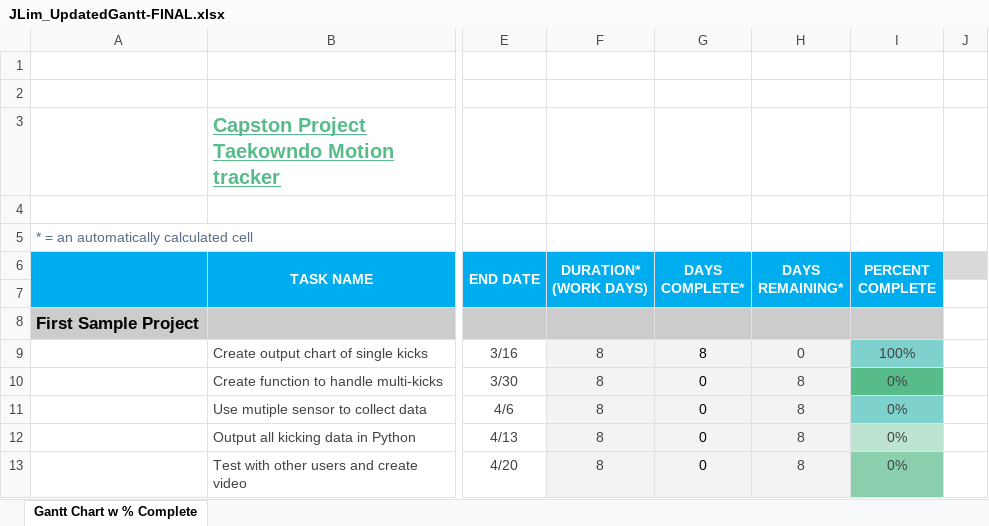
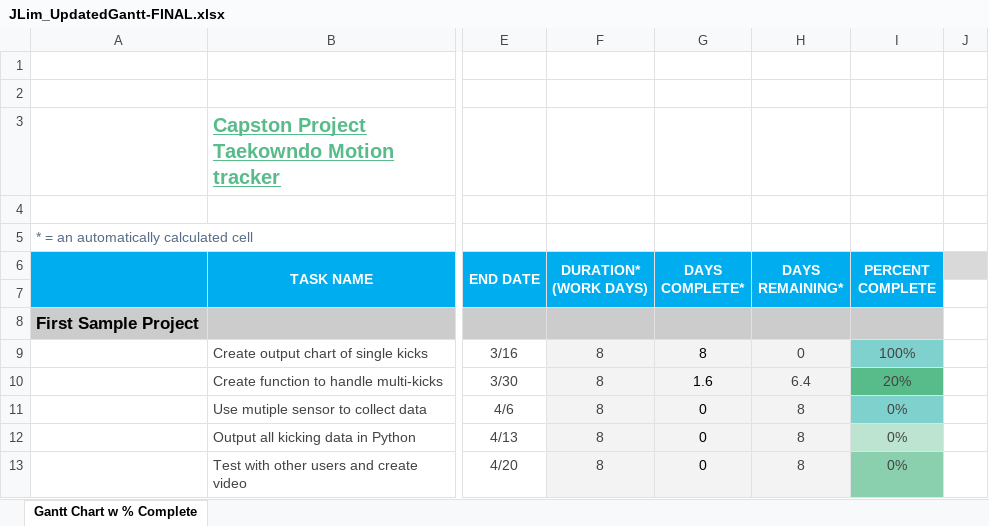
Before and after one commit to Procrastinnovation/Capstone, an Excel workbook: csv/JLim_UpdatedGantt-FINAL.xlsx, sheet Gantt Chart w % Complete, drawn as a sheet; only a part is shown, gaps mark what is left out; values as stored, in another font and other column widths than the file's, no borders; charts and pictures and conditional formats not drawn; the diff names each change by its address in the sheet, - before the commit and + after, or states it on an @@ line.

Commit message:
progress
gantt update
kicking comparing script update.
More automation and reduce hardcoding.

```diff
--- a/csv/JLim_UpdatedGantt-FINAL.xlsx (sheet Gantt Chart w % Complete)
+++ b/csv/JLim_UpdatedGantt-FINAL.xlsx (sheet Gantt Chart w % Complete)
-G10 (DAYS COMPLETE*): 0
+G10 (DAYS COMPLETE*): 1.6
-H10 (DAYS REMAINING*): 8
+H10 (DAYS REMAINING*): 6.4
-I10 (PERCENT COMPLETE): 0%
+I10 (PERCENT COMPLETE): 20%
```
Also changed, not shown: charts or pictures, 4 other files.
